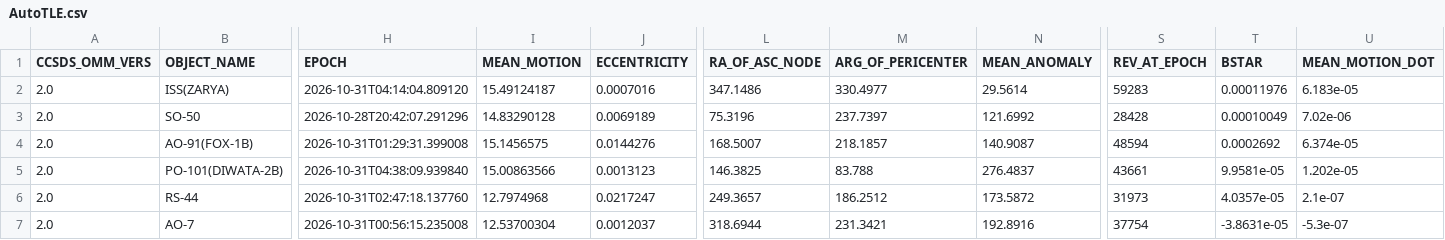
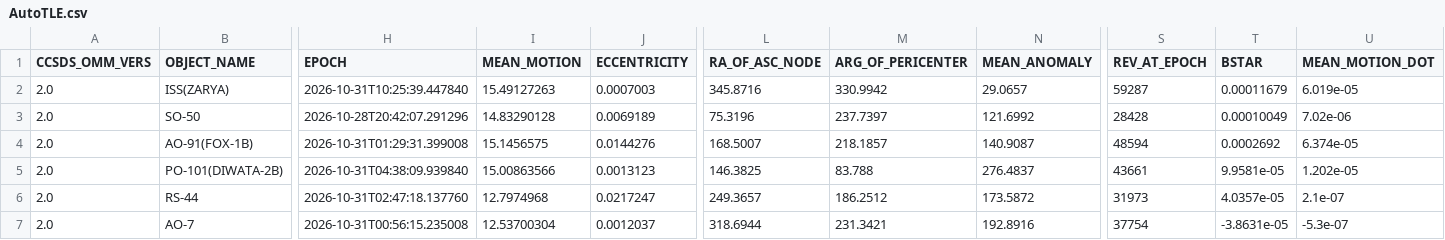
Before and after one commit to BI4PYM/AutoTLE, a CSV file: satellites/AutoTLE.csv, drawn as a sheet; only a part is shown, gaps mark what is left out; the diff names each change by its address in the sheet, - before the commit and + after, or states it on an @@ line.

Commit message:
Auto upload

```diff
--- a/satellites/AutoTLE.csv
+++ b/satellites/AutoTLE.csv
-H2 (EPOCH): 2026-10-31T04:14:04.809120
+H2 (EPOCH): 2026-10-31T10:25:39.447840
-I2 (MEAN_MOTION): 15.49124187
+I2 (MEAN_MOTION): 15.49127263
-J2 (ECCENTRICITY): 0.0007016
+J2 (ECCENTRICITY): 0.0007003
-L2 (RA_OF_ASC_NODE): 347.1486
+L2 (RA_OF_ASC_NODE): 345.8716
-M2 (ARG_OF_PERICENTER): 330.4977
+M2 (ARG_OF_PERICENTER): 330.9942
-N2 (MEAN_ANOMALY): 29.5614
+N2 (MEAN_ANOMALY): 29.0657
-S2 (REV_AT_EPOCH): 59283
+S2 (REV_AT_EPOCH): 59287
-T2 (BSTAR): 0.00011976
+T2 (BSTAR): 0.00011679
-U2 (MEAN_MOTION_DOT): 6.183e-05
+U2 (MEAN_MOTION_DOT): 6.019e-05
```
Also changed, not shown: 8 other files.
